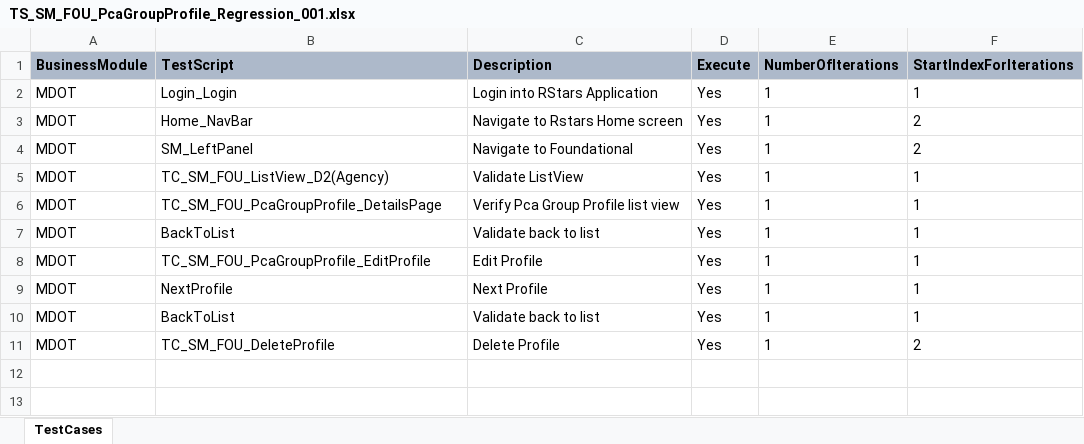
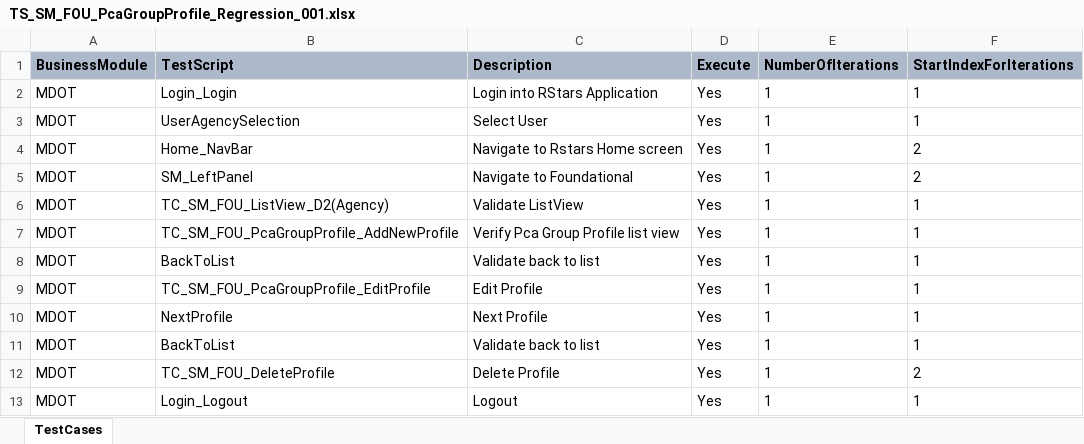
Before and after one commit to Aadarsh-03/rstars, an Excel workbook: src/main/java/TestSuite/MDOT/Scenarios/MDOT/TS_SM_FOU_PcaGroupProfile_Regression_001.xlsx, sheet TestCases, drawn as a sheet; values as stored, in another font and other column widths than the file's, no borders; addresses are those after the commit; the diff names each change by its address in the sheet, - before the commit and + after, or states it on an @@ line.

Commit message:
User Agency Added

```diff
--- a/src/main/java/TestSuite/MDOT/Scenarios/MDOT/TS_SM_FOU_PcaGroupProfile_Regression_001.xlsx (sheet TestCases)
+++ b/src/main/java/TestSuite/MDOT/Scenarios/MDOT/TS_SM_FOU_PcaGroupProfile_Regression_001.xlsx (sheet TestCases)
+row 3: MDOT | UserAgencySelection | Select User | Yes | 1 | 1
-B7 (TestScript): TC_SM_FOU_PcaGroupProfile_DetailsPage
+B7 (TestScript): TC_SM_FOU_PcaGroupProfile_AddNewProfile
+row 13: MDOT | Login_Logout | Logout | Yes | 1 | 1
```
Also changed, not shown: src/main/java/TestSuite/MDOT/Scenarios/MDOT/TS_PM_COA_SEC_AgencyCode1_Regression_001.xlsx, src/main/java/TestSuite/MDOT/Scenarios/MDOT/TS_PM_COA_SEC_AgencyObjectGroupProfile_Regression_001.xlsx, 40 other files.
